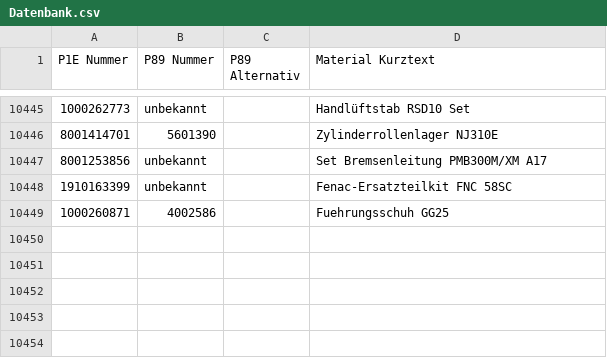
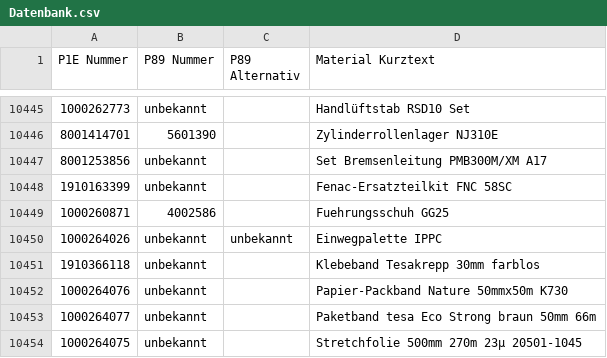
Before and after one commit to Waly1981/ETK_mini, a CSV file: Datenbank.csv, drawn as a sheet; only a part is shown, gaps mark what is left out; the diff names each change by its address in the sheet, - before the commit and + after, or states it on an @@ line.

Commit message:
22.01.2026 - 12:16:47 Uhr

```diff
--- a/Datenbank.csv
+++ b/Datenbank.csv
+row 10450: 1000264026 | unbekannt | unbekannt | Einwegpalette IPPC
+row 10451: 1910366118 | unbekannt |  | Klebeband Tesakrepp 30mm farblos
+row 10452: 1000264076 | unbekannt |  | Papier-Packband Nature 50mmx50m K730
+row 10453: 1000264077 | unbekannt |  | Paketband tesa Eco Strong braun 50mm 66m
+row 10454: 1000264075 | unbekannt |  | Stretchfolie 500mm 270m 23µ 20501-1045
```
